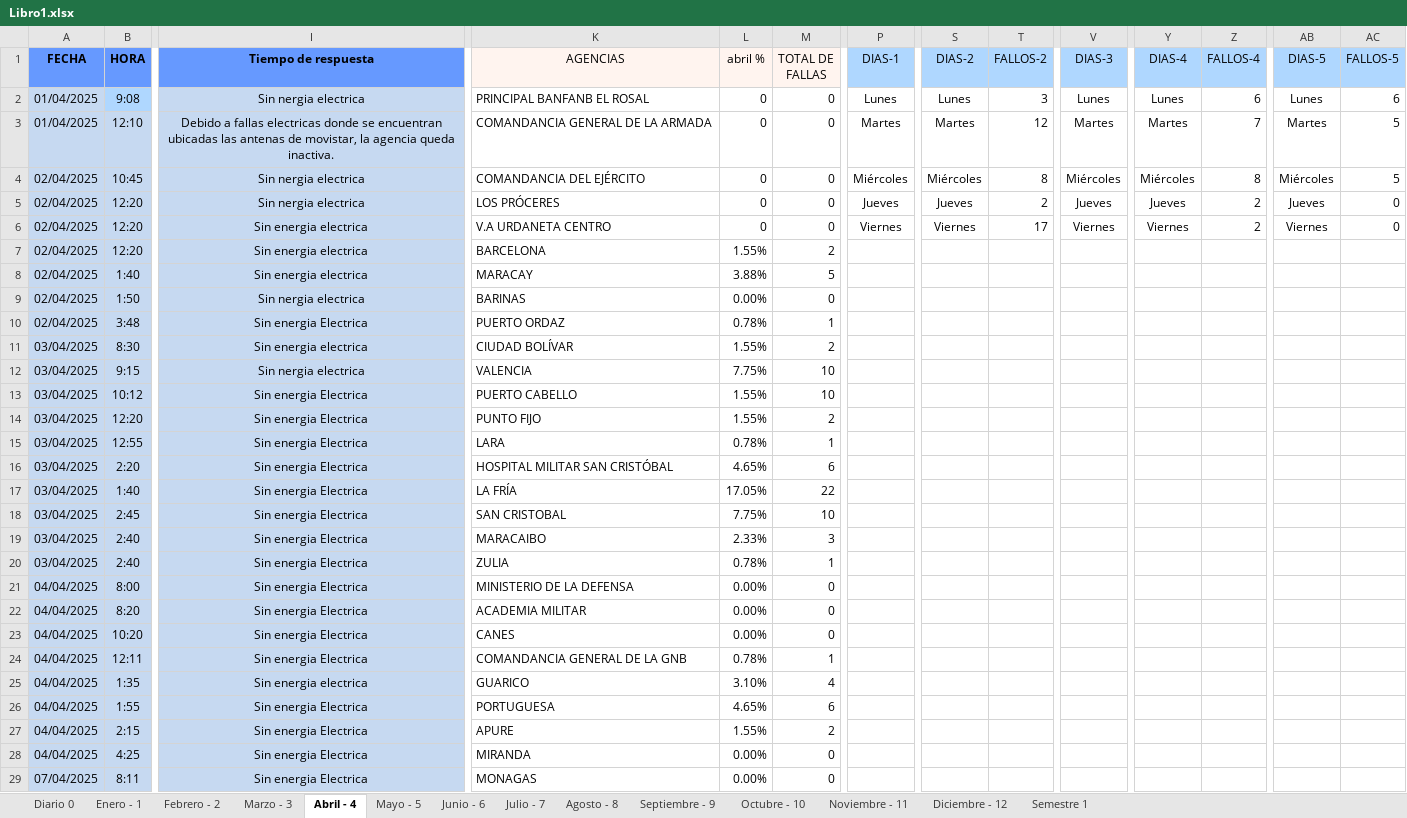
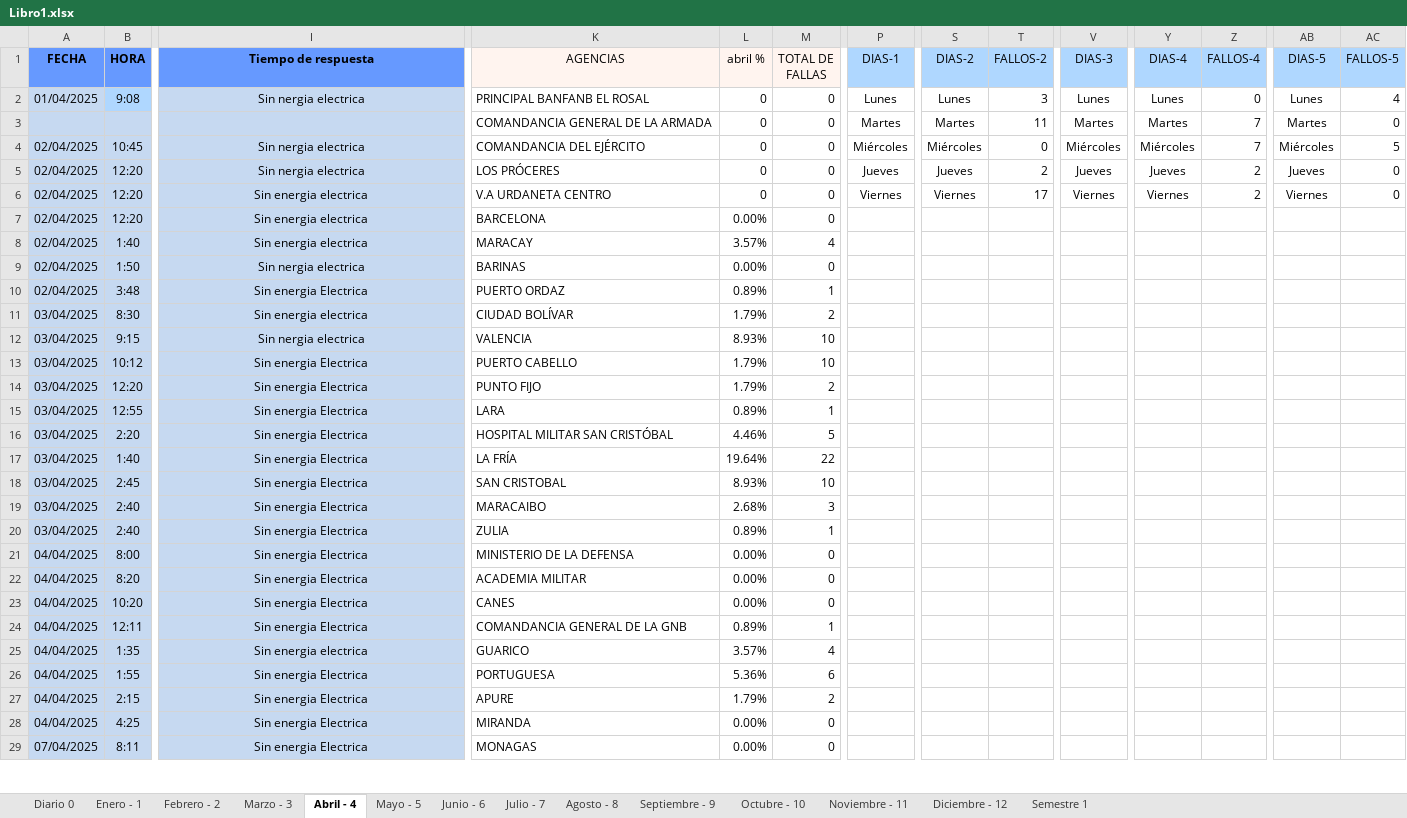
Before and after one commit to zairelyshdz/caidas_agencias_banfanb, an Excel workbook: Libro1.xlsx, sheet Abril - 4, drawn as a sheet; only a part is shown, gaps mark what is left out; values as stored, in another font and other column widths than the file's, no borders; removed rows and columns are numbered as before the commit, all else as after; rows hold the shown columns only; the diff covers the shown part only; the diff names each change by its address in the sheet, - before the commit and + after, or states it on an @@ line.

Commit message:
Changes to be committed: 	modified:   Libro1.xlsx

```diff
--- a/Libro1.xlsx (sheet Abril - 4)
+++ b/Libro1.xlsx (sheet Abril - 4)
-Z2 (FALLOS-4): 6
+Z2 (FALLOS-4): 0
-AC2 (FALLOS-5): 6
+AC2 (FALLOS-5): 4
-row 3: 01/04/2025 | 12:10 | Debido a fallas electricas donde se encuentran ubicadas las antenas de movistar, la agencia queda inactiva. | COMANDANCIA GENERAL DE LA ARMADA | 0 | 0 | Martes | Martes | 12 | Martes | Martes | 7 | Martes | 5
+row 3:  |  |  | COMANDANCIA GENERAL DE LA ARMADA | 0 | 0 | Martes | Martes | 11 | Martes | Martes | 7 | Martes | 0
-T4 (FALLOS-2): 8
+T4 (FALLOS-2): 0
-Z4 (FALLOS-4): 8
+Z4 (FALLOS-4): 7
-L7 (abril %): 1.55%
+L7 (abril %): 0.00%
-M7 (TOTAL DE FALLAS): 2
+M7 (TOTAL DE FALLAS): 0
-L8 (abril %): 3.88%
+L8 (abril %): 3.57%
-M8 (TOTAL DE FALLAS): 5
+M8 (TOTAL DE FALLAS): 4
-L10 (abril %): 0.78%
+L10 (abril %): 0.89%
-L11 (abril %): 1.55%
+L11 (abril %): 1.79%
-L12 (abril %): 7.75%
+L12 (abril %): 8.93%
-L13:L14 (abril %): 1.55%
+L13:L14 (abril %): 1.79%
-L15 (abril %): 0.78%
+L15 (abril %): 0.89%
-L16 (abril %): 4.65%
+L16 (abril %): 4.46%
-M16 (TOTAL DE FALLAS): 6
+M16 (TOTAL DE FALLAS): 5
-L17 (abril %): 17.05%
+L17 (abril %): 19.64%
-L18 (abril %): 7.75%
+L18 (abril %): 8.93%
-L19 (abril %): 2.33%
+L19 (abril %): 2.68%
-L20 (abril %): 0.78%
+L20 (abril %): 0.89%
-L24 (abril %): 0.78%
+L24 (abril %): 0.89%
-L25 (abril %): 3.10%
+L25 (abril %): 3.57%
-L26 (abril %): 4.65%
+L26 (abril %): 5.36%
-L27 (abril %): 1.55%
+L27 (abril %): 1.79%
```
Also changed, not shown: 1 added row, 1 removed row and 118 edited cells elsewhere in this sheet, sheet Febrero - 2, formulas that keep their value.
